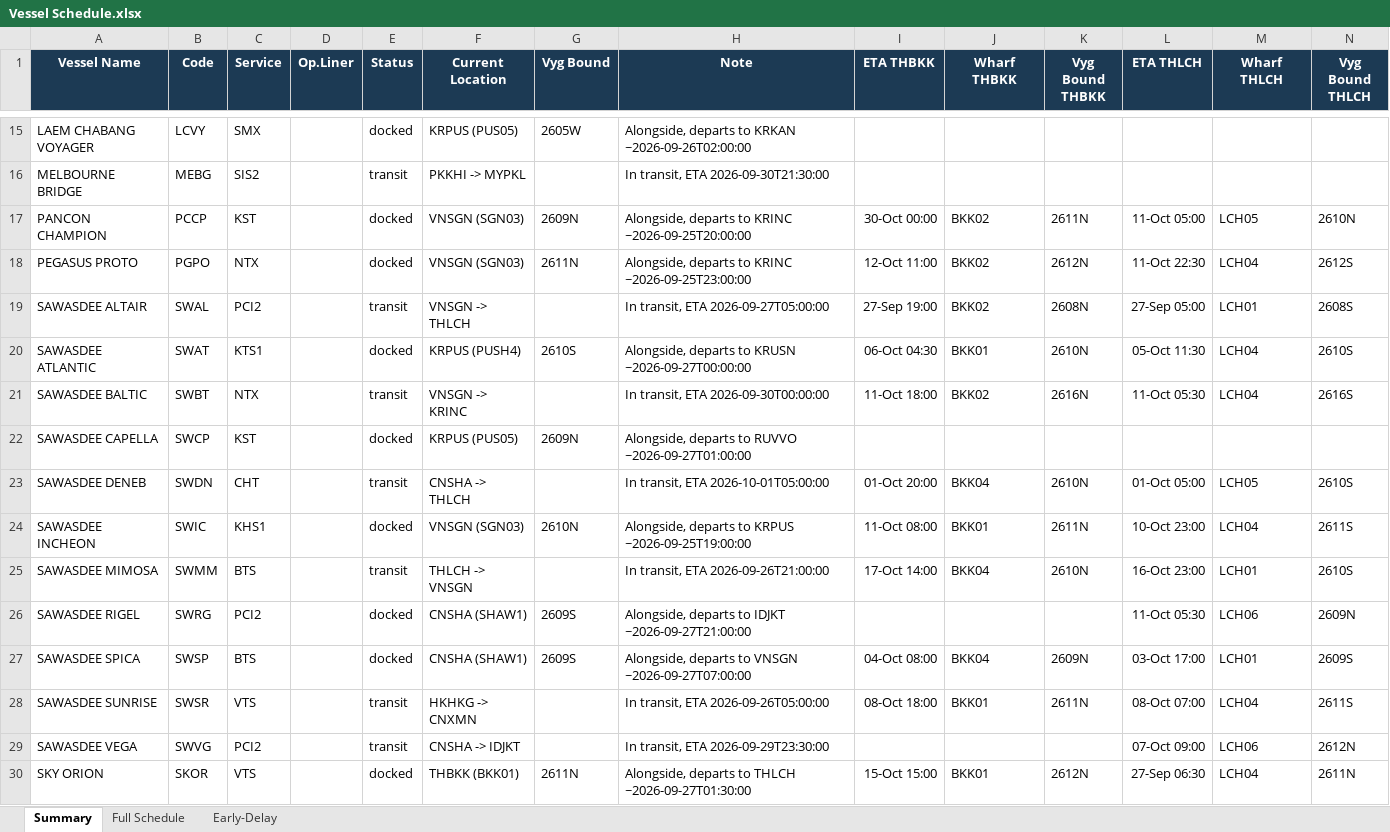
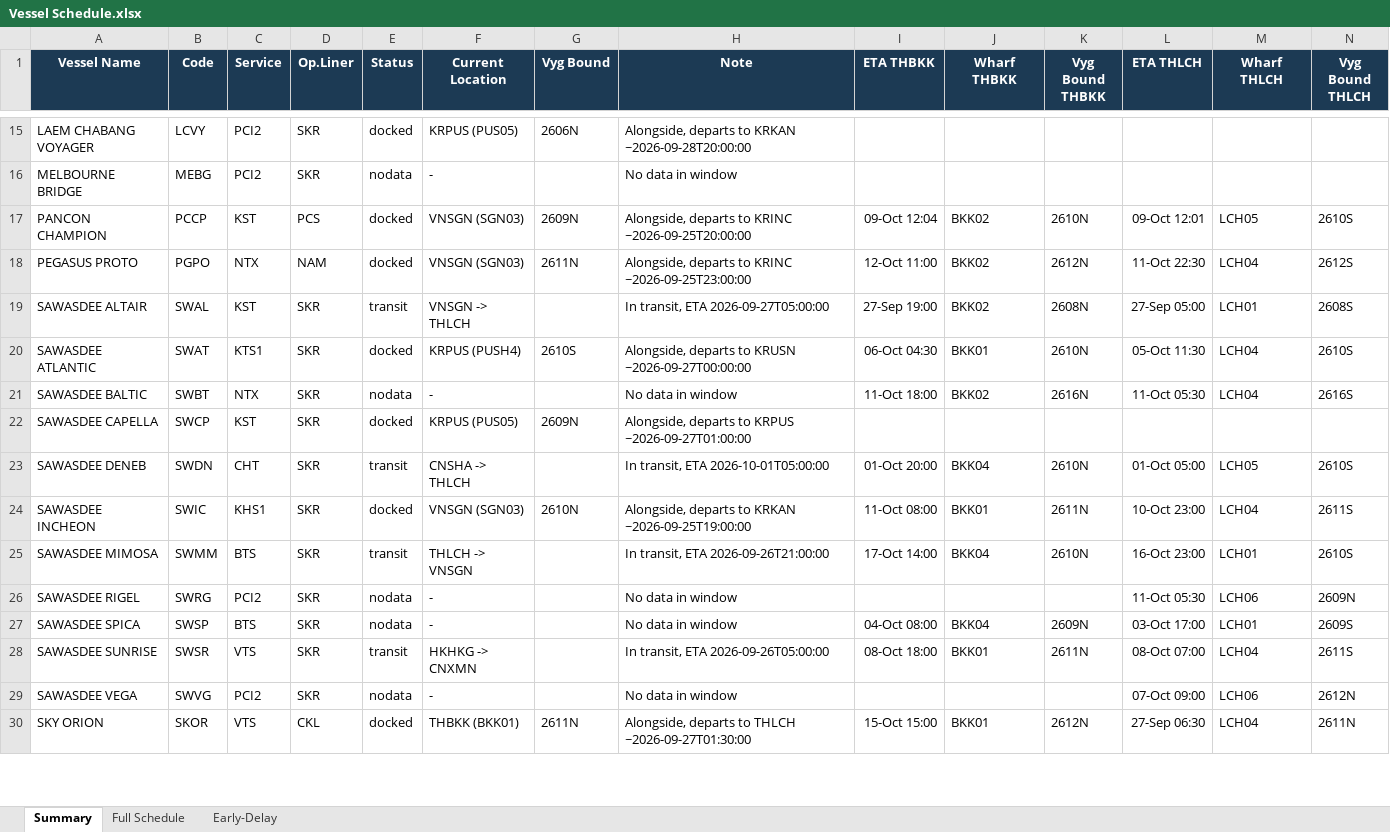
Before and after one commit to sirichai1265/heung-a-sked, an Excel workbook: Vessel Schedule.xlsx, sheet Summary, drawn as a sheet; only a part is shown, gaps mark what is left out; values as stored, in another font and other column widths than the file's, no borders; the diff covers the shown part only; the diff names each change by its address in the sheet, - before the commit and + after, or states it on an @@ line.

```diff
--- a/Vessel Schedule.xlsx (sheet Summary)
+++ b/Vessel Schedule.xlsx (sheet Summary)
-C15 (Service): SMX
+C15 (Service): PCI2
-D15:D16 (Op.Liner): (empty)
+D15:D16 (Op.Liner): SKR
-G15 (Vyg Bound): 2605W
+G15 (Vyg Bound): 2606N
-H15 (Note): …to KRKAN ~2026-09-26T02:00:00
+H15 (Note): …to KRKAN ~2026-09-28T20:00:00
-C16 (Service): SIS2
+C16 (Service): PCI2
-E16 (Status): transit
+E16 (Status): nodata
-F16 (Current Location): PKKHI -> MYPKL
+F16 (Current Location): -
-H16 (Note): In transit, ETA 2026-09-30T21:30:00
+H16 (Note): No data in window
-D17 (Op.Liner): (empty)
+D17 (Op.Liner): PCS
-I17 (ETA THBKK): 30-Oct 00:00
+I17 (ETA THBKK): 09-Oct 12:04
-K17 (Vyg Bound THBKK): 2611N
+K17 (Vyg Bound THBKK): 2610N
-L17 (ETA THLCH): 11-Oct 05:00
+L17 (ETA THLCH): 09-Oct 12:01
-N17 (Vyg Bound THLCH): 2610N
+N17 (Vyg Bound THLCH): 2610S
-D18 (Op.Liner): (empty)
+D18 (Op.Liner): NAM
-C19 (Service): PCI2
+C19 (Service): KST
-D19:D29 (Op.Liner): (empty)
+D19:D29 (Op.Liner): SKR
-E21 (Status): transit
+E21 (Status): nodata
-F21 (Current Location): VNSGN -> KRINC
+F21 (Current Location): -
-H21 (Note): In transit, ETA 2026-09-30T00:00:00
+H21 (Note): No data in window
-H22 (Note): …departs to RUVVO ~2026-09-27T01:00:00
+H22 (Note): …departs to KRPUS ~2026-09-27T01:00:00
-H24 (Note): …departs to KRPUS ~2026-09-25T19:00:00
+H24 (Note): …departs to KRKAN ~2026-09-25T19:00:00
-E26:E27 (Status): docked
+E26:E27 (Status): nodata
-F26:F27 (Current Location): CNSHA (SHAW1)
+F26:F27 (Current Location): -
-G26:G27 (Vyg Bound): 2609S
+G26:G27 (Vyg Bound): (empty)
-H26 (Note): Alongside, departs to IDJKT ~2026-09-27T21:00:00
+H26 (Note): No data in window
-H27 (Note): Alongside, departs to VNSGN ~2026-09-27T07:00:00
+H27 (Note): No data in window
-E29 (Status): transit
+E29 (Status): nodata
-F29 (Current Location): CNSHA -> IDJKT
+F29 (Current Location): -
-H29 (Note): In transit, ETA 2026-09-29T23:30:00
+H29 (Note): No data in window
-D30 (Op.Liner): (empty)
+D30 (Op.Liner): CKL
```
Also changed, not shown: 51 edited cells elsewhere in this sheet, sheet Full Schedule, sheet Early-Delay, sked_current.xlsx, sked_prev.xlsx, 3 other files.
